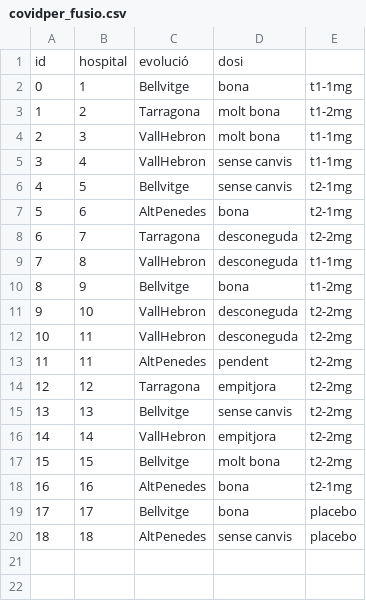
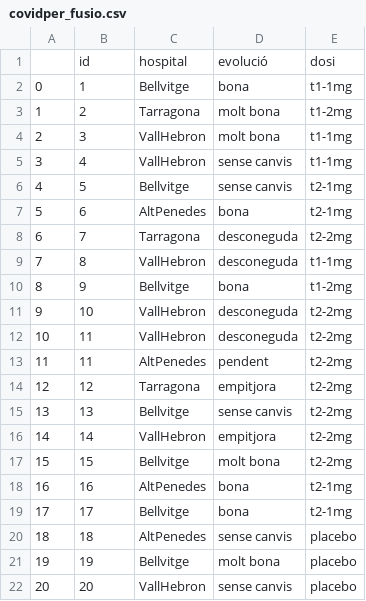
Before and after one commit to miquelamorosaldev/dawbio2-m14-bioinformatica-curs2022-2023-uf1-uf2, a CSV file: A023_FuncionsAgrupacio/covidper_fusio.csv, drawn as a sheet.

Commit message:
Examples Covid tractaments :)

```diff
--- a/A023_FuncionsAgrupacio/covidper_fusio.csv
+++ b/A023_FuncionsAgrupacio/covidper_fusio.csv
@@ -1,2 +1,2 @@
-id,hospital,evolució,dosi
+,id,hospital,evolució,dosi
 0,1,Bellvitge,bona,t1-1mg
@@ -18,3 +18,5 @@ id,hospital,evolució,dosi
 16,16,AltPenedes,bona,t2-1mg
-17,17,Bellvitge,bona,placebo
+17,17,Bellvitge,bona,t2-1mg
 18,18,AltPenedes,sense canvis,placebo
+19,19,Bellvitge,molt bona,placebo
+20,20,VallHebron,sense canvis,placebo
```
Also changed, not shown: A023_FuncionsAgrupacio/covidper_evolucio.csv, 6 other files.
